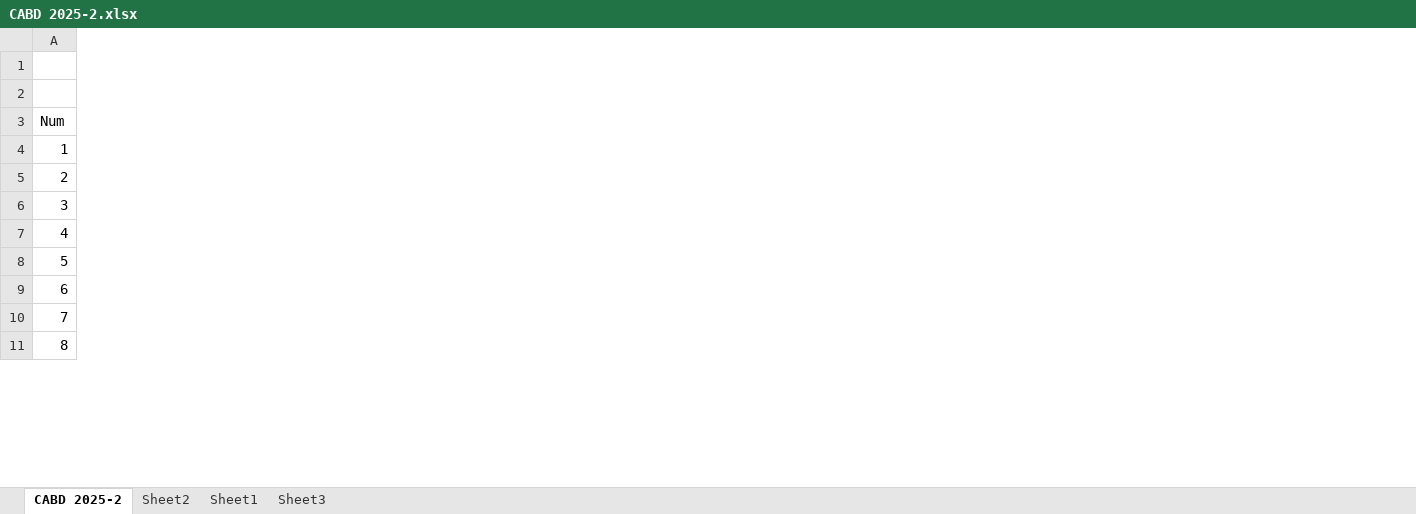
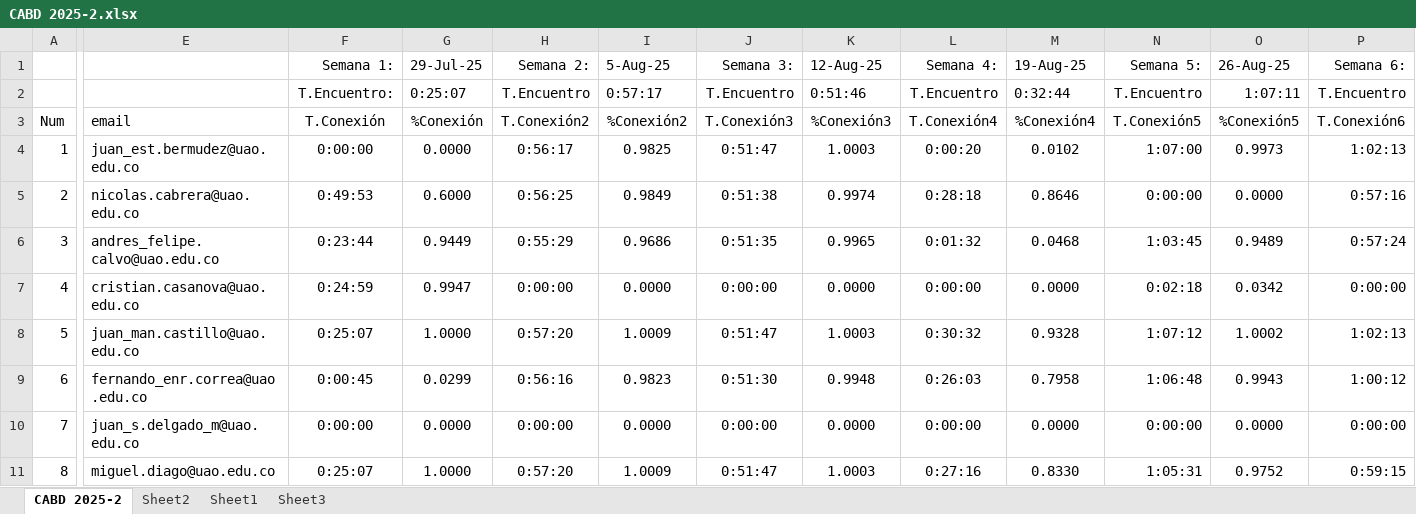
Before and after one commit to oicampo-uao/oicampo-uao.github.io, an Excel workbook: academics/CABD/2025-2/CABD 2025-2.xlsx, sheet CABD 2025-2, drawn as a sheet; only a part is shown, gaps mark what is left out; values as stored, in another font and other column widths than the file's, no borders; table styles not drawn; the diff covers the shown part only; the diff names each change by its address in the sheet, - before the commit and + after, or states it on an @@ line.

Commit message:
Update CABD 2025-2.xlsx

```diff
--- a/academics/CABD/2025-2/CABD 2025-2.xlsx (sheet CABD 2025-2)
+++ b/academics/CABD/2025-2/CABD 2025-2.xlsx (sheet CABD 2025-2)
@@ column E (email) unhidden, rows 4-11: juan_est.bermudez@uao.edu.co | nicolas.cabrera@uao.edu.co | andres_felipe.calvo@uao.edu.co | cristian.casanova@uao.edu.co | juan_man.castillo@uao.edu.co | fernando_enr.correa@uao.edu.co | juan_s.delgado_m@uao.edu.co | miguel.diago@uao.edu.co @@
@@ column F (T.Conexión) unhidden, rows 1-2: Semana 1: | T.Encuentro:; rows 4-11: 0:00:00 | 0:49:53 | 0:23:44 | 0:24:59 | 0:25:07 | 0:00:45 | 0:00:00 | 0:25:07 @@
@@ column G (%Conexión) unhidden, rows 1-2: 29-Jul-25 | 0:25:07; rows 4-11: 0.0000 | 0.6000 | 0.9449 | 0.9947 | 1.0000 | 0.0299 | 0.0000 | 1.0000 @@
@@ column H (T.Conexión2) unhidden, rows 1-2: Semana 2: | T.Encuentro; rows 4-11: 0:56:17 | 0:56:25 | 0:55:29 | 0:00:00 | 0:57:20 | 0:56:16 | 0:00:00 | 0:57:20 @@
@@ column I (%Conexión2) unhidden, rows 1-2: 5-Aug-25 | 0:57:17; rows 4-11: 0.9825 | 0.9849 | 0.9686 | 0.0000 | 1.0009 | 0.9823 | 0.0000 | 1.0009 @@
@@ column J (T.Conexión3) unhidden, rows 1-2: Semana 3: | T.Encuentro; rows 4-11: 0:51:47 | 0:51:38 | 0:51:35 | 0:00:00 | 0:51:47 | 0:51:30 | 0:00:00 | 0:51:47 @@
@@ column K (%Conexión3) unhidden, rows 1-2: 12-Aug-25 | 0:51:46; rows 4-11: 1.0003 | 0.9974 | 0.9965 | 0.0000 | 1.0003 | 0.9948 | 0.0000 | 1.0003 @@
@@ column L (T.Conexión4) unhidden, rows 1-2: Semana 4: | T.Encuentro; rows 4-11: 0:00:20 | 0:28:18 | 0:01:32 | 0:00:00 | 0:30:32 | 0:26:03 | 0:00:00 | 0:27:16 @@
@@ column M (%Conexión4) unhidden, rows 1-2: 19-Aug-25 | 0:32:44; rows 4-11: 0.0102 | 0.8646 | 0.0468 | 0.0000 | 0.9328 | 0.7958 | 0.0000 | 0.8330 @@
@@ column N (T.Conexión5) unhidden, rows 1-2: Semana 5: | T.Encuentro; rows 4-11: 1:07:00 | 0:00:00 | 1:03:45 | 0:02:18 | 1:07:12 | 1:06:48 | 0:00:00 | 1:05:31 @@
@@ column O (%Conexión5) unhidden, rows 1-2: 26-Aug-25 | 1:07:11; rows 4-11: 0.9973 | 0.0000 | 0.9489 | 0.0342 | 1.0002 | 0.9943 | 0.0000 | 0.9752 @@
@@ column P (T.Conexión6) unhidden, rows 1-2: Semana 6: | T.Encuentro; rows 4-11: 1:02:13 | 0:57:16 | 0:57:24 | 0:00:00 | 1:02:13 | 1:00:12 | 0:00:00 | 0:59:15 @@
```
Also changed, not shown: 10 added columns elsewhere in this sheet.
